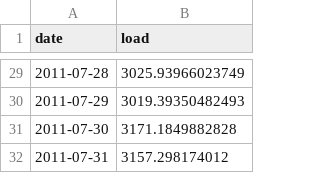
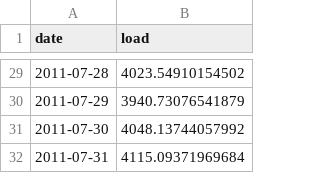
Before and after one commit to maevegr/GualtieriReed_Kasten_Zhang_ENV797_TSA_ForecastCompetition_S26, a CSV file: Submissions/NN_4.csv, drawn as a sheet; only a part is shown, gaps mark what is left out; the diff covers the shown part only.

```diff
--- a/Submissions/NN_4.csv
+++ b/Submissions/NN_4.csv
@@ -29,4 +29,4 @@ date,load
-2011-07-28,3025.93966023749
-2011-07-29,3019.39350482493
-2011-07-30,3171.1849882828
-2011-07-31,3157.298174012
+2011-07-28,4023.54910154502
+2011-07-29,3940.73076541879
+2011-07-30,4048.13744057992
+2011-07-31,4115.09371969684
```
Also changed, not shown: 27 edited cells elsewhere in this file, 4 other files.
